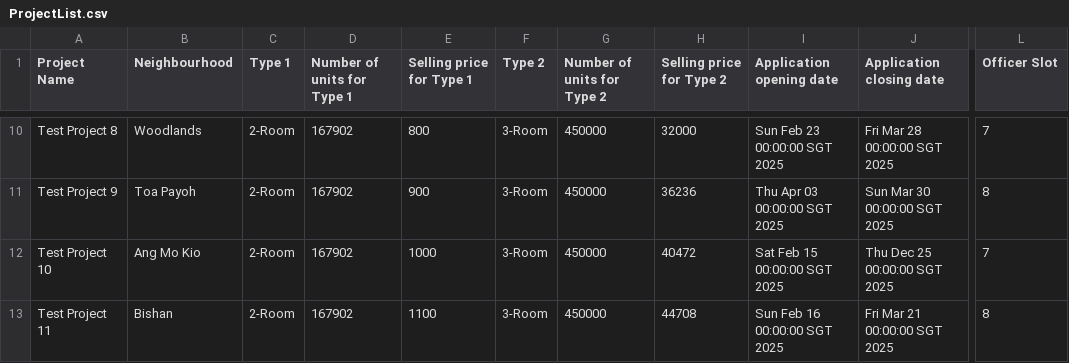
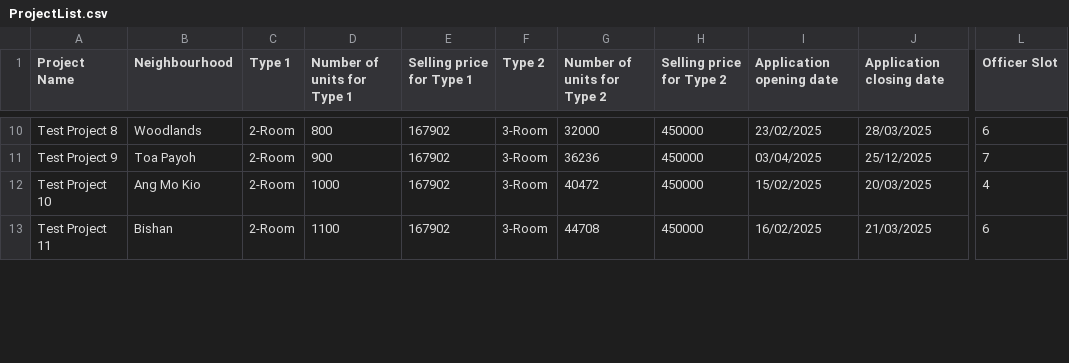
Before and after one commit to Elkan-Ong/SC2002Proj, a CSV file: BTO/src/Files/ProjectList.csv, drawn as a sheet; only a part is shown, gaps mark what is left out; the diff covers the shown part only; the diff names each change by its address in the sheet, - before the commit and + after, or states it on an @@ line.

Commit message:
Fixed file date bug for real, changed output format as well

```diff
--- a/BTO/src/Files/ProjectList.csv
+++ b/BTO/src/Files/ProjectList.csv
-D10 (Number of units for Type 1): 167902
+D10 (Number of units for Type 1): 800
-E10 (Selling price for Type 1): 800
+E10 (Selling price for Type 1): 167902
-G10 (Number of units for Type 2): 450000
+G10 (Number of units for Type 2): 32000
-H10 (Selling price for Type 2): 32000
+H10 (Selling price for Type 2): 450000
-I10 (Application opening date): Sun Feb 23 00:00:00 SGT 2025
+I10 (Application opening date): 23/02/2025
-J10 (Application closing date): Fri Mar 28 00:00:00 SGT 2025
+J10 (Application closing date): 28/03/2025
-L10 (Officer Slot): 7
+L10 (Officer Slot): 6
-D11 (Number of units for Type 1): 167902
+D11 (Number of units for Type 1): 900
-E11 (Selling price for Type 1): 900
+E11 (Selling price for Type 1): 167902
-G11 (Number of units for Type 2): 450000
+G11 (Number of units for Type 2): 36236
-H11 (Selling price for Type 2): 36236
+H11 (Selling price for Type 2): 450000
-I11 (Application opening date): Thu Apr 03 00:00:00 SGT 2025
+I11 (Application opening date): 03/04/2025
-J11 (Application closing date): Sun Mar 30 00:00:00 SGT 2025
+J11 (Application closing date): 25/12/2025
-L11 (Officer Slot): 8
+L11 (Officer Slot): 7
-D12 (Number of units for Type 1): 167902
+D12 (Number of units for Type 1): 1000
-E12 (Selling price for Type 1): 1000
+E12 (Selling price for Type 1): 167902
-G12 (Number of units for Type 2): 450000
+G12 (Number of units for Type 2): 40472
-H12 (Selling price for Type 2): 40472
+H12 (Selling price for Type 2): 450000
-I12 (Application opening date): Sat Feb 15 00:00:00 SGT 2025
+I12 (Application opening date): 15/02/2025
-J12 (Application closing date): Thu Dec 25 00:00:00 SGT 2025
+J12 (Application closing date): 20/03/2025
-L12 (Officer Slot): 7
+L12 (Officer Slot): 4
-D13 (Number of units for Type 1): 167902
+D13 (Number of units for Type 1): 1100
-E13 (Selling price for Type 1): 1100
+E13 (Selling price for Type 1): 167902
-G13 (Number of units for Type 2): 450000
+G13 (Number of units for Type 2): 44708
-H13 (Selling price for Type 2): 44708
+H13 (Selling price for Type 2): 450000
-I13 (Application opening date): Sun Feb 16 00:00:00 SGT 2025
+I13 (Application opening date): 16/02/2025
-J13 (Application closing date): Fri Mar 21 00:00:00 SGT 2025
+J13 (Application closing date): 21/03/2025
-L13 (Officer Slot): 8
+L13 (Officer Slot): 6
```
Also changed, not shown: 105 edited cells elsewhere in this file, BTO/src/Files/ApplicantList.csv, BTO/src/Files/OfficerList.csv, 15 other files.
